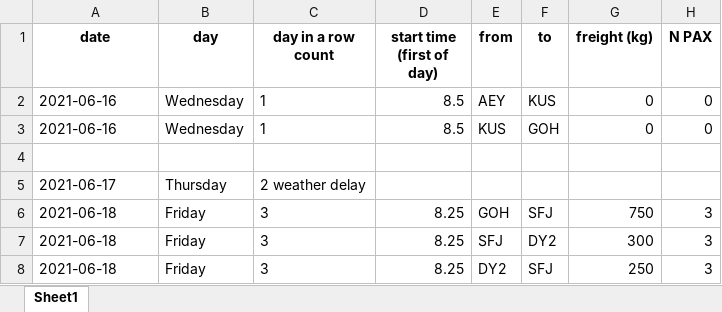
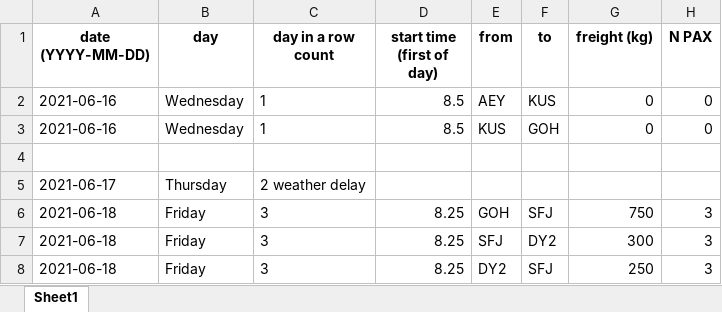
Before and after one commit to GEUS-PROMICE/AWS_maintenance_flight_planner, an Excel workbook: planning_info/S_traverse_2021_Nordland.xlsx, sheet Sheet1, drawn as a sheet; only a part is shown; values as stored, in another font and other column widths than the file's, no borders; the diff names each change by its address in the sheet, - before the commit and + after, or states it on an @@ line.

Commit message:
update al but NW traverse that needs to be re-evaluated in the code

```diff
--- a/planning_info/S_traverse_2021_Nordland.xlsx (sheet Sheet1)
+++ b/planning_info/S_traverse_2021_Nordland.xlsx (sheet Sheet1)
-A1: date
+A1: date (YYYY-MM-DD)
```
Also changed, not shown: 9 other files.
